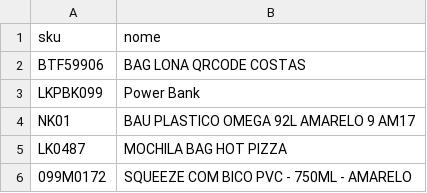
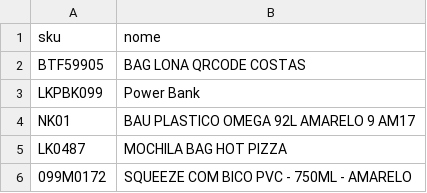
Before and after one commit to phdev2024/projeto-logistica-qrcode, a CSV file: produtos.csv, drawn as a sheet; only a part is shown.

Commit message:
Corrigindo SKU for BAG LONA QRCODE COSTAS

```diff
--- a/produtos.csv
+++ b/produtos.csv
@@ -1,3 +1,3 @@
 sku;nome
-BTF59906;BAG LONA QRCODE COSTAS
+BTF59905;BAG LONA QRCODE COSTAS
 LKPBK099;Power Bank
```
